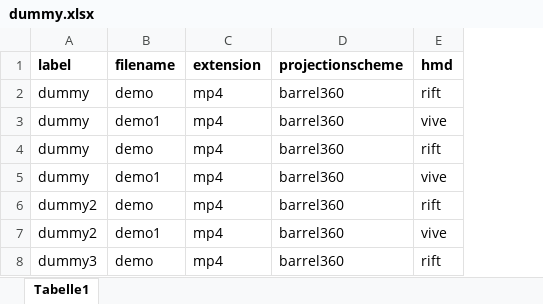
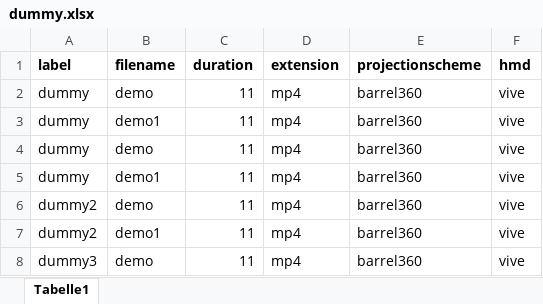
Before and after one commit to Telecommunication-Telemedia-Assessment/AVTrack360, an Excel workbook: AVTrack360_record/playlists/dummy.xlsx, sheet Tabelle1, drawn as a sheet; values as stored, in another font and other column widths than the file's, no borders; addresses are those after the commit; the diff names each change by its address in the sheet, - before the commit and + after, or states it on an @@ line.

Commit message:
Add duration feature to playlist tool.

```diff
--- a/AVTrack360_record/playlists/dummy.xlsx (sheet Tabelle1)
+++ b/AVTrack360_record/playlists/dummy.xlsx (sheet Tabelle1)
+column C (duration), rows 2-8: all 11
-F2 (hmd): rift
+F2 (hmd): vive
-F4 (hmd): rift
+F4 (hmd): vive
-F6 (hmd): rift
+F6 (hmd): vive
-F8 (hmd): rift
+F8 (hmd): vive
```
Also changed, not shown: 3 other files.
